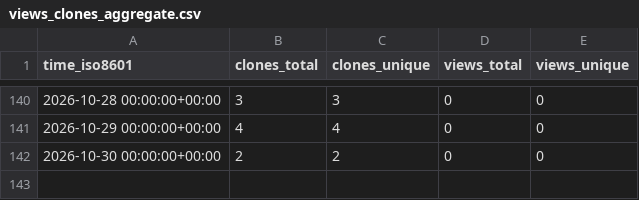
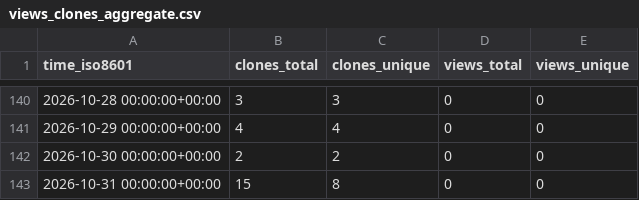
Before and after one commit to hexiongjiu/PathfinderAdventures-CHS, a CSV file: hexiongjiu/PathfinderAdventures-CHS/ghrs-data/views_clones_aggregate.csv, drawn as a sheet; only a part is shown, gaps mark what is left out.

```diff
--- a/hexiongjiu/PathfinderAdventures-CHS/ghrs-data/views_clones_aggregate.csv
+++ b/hexiongjiu/PathfinderAdventures-CHS/ghrs-data/views_clones_aggregate.csv
@@ -142 +142,2 @@ time_iso8601,clones_total,clones_unique,views_total,views_unique
 2026-10-30 00:00:00+00:00,2,2,0,0
+2026-10-31 00:00:00+00:00,15,8,0,0
```
Also changed, not shown: 1 other file.
